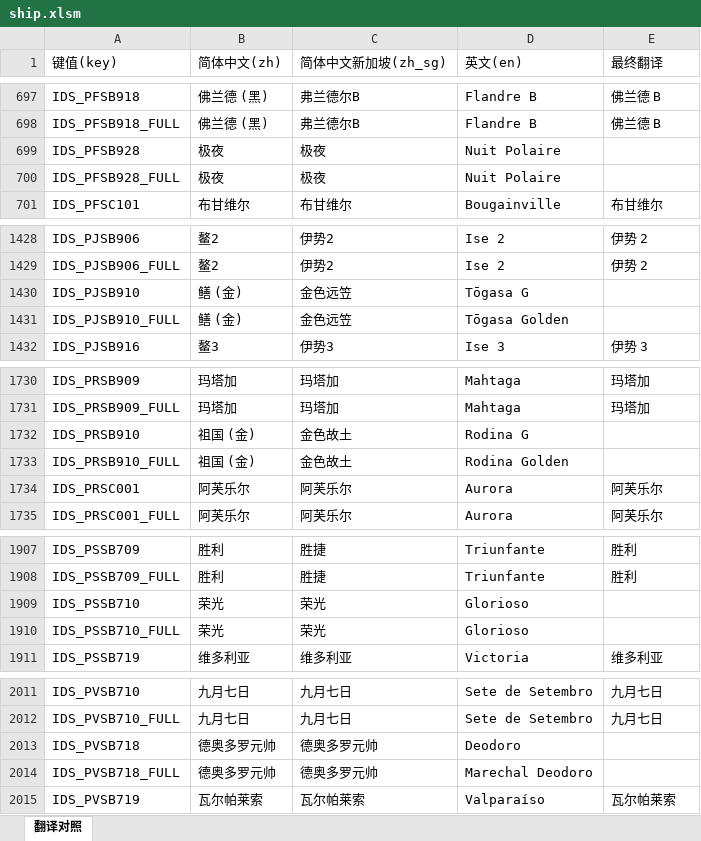
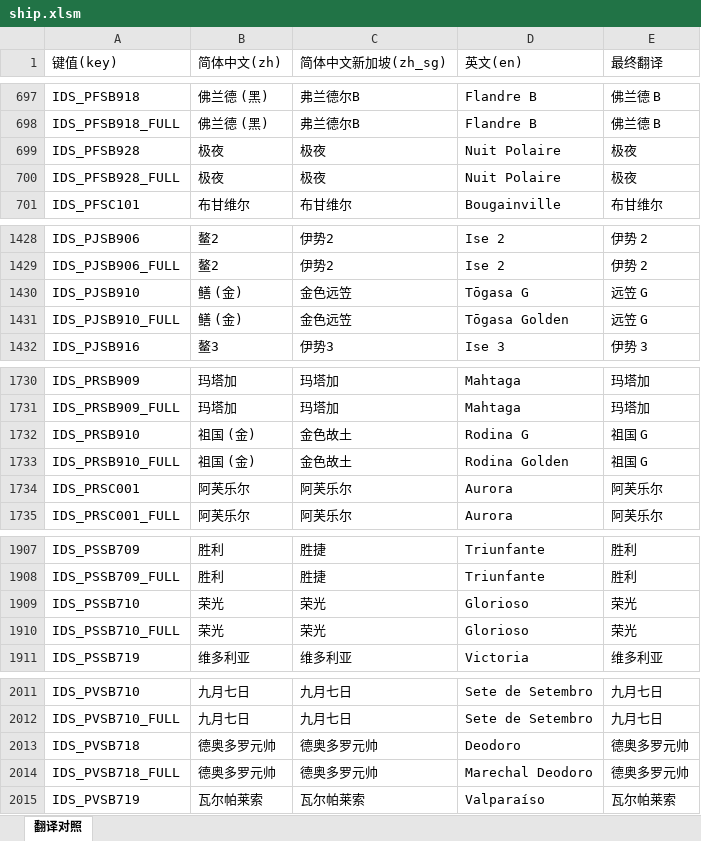
Before and after one commit to XYY1411/wows-zh-shipname-fixes, an Excel workbook: translations/15.11.0/ship.xlsm, sheet 翻译对照, drawn as a sheet; only a part is shown, gaps mark what is left out; values as stored, in another font and other column widths than the file's, no cell formats; the diff covers the shown part only; the diff names each change by its address in the sheet, - before the commit and + after, or states it on an @@ line.

```diff
--- a/translations/15.11.0/ship.xlsm (sheet 翻译对照)
+++ b/translations/15.11.0/ship.xlsm (sheet 翻译对照)
-E699:E700 (最终翻译): (empty)
+E699:E700 (最终翻译): 极夜
-E1430:E1431 (最终翻译): (empty)
+E1430:E1431 (最终翻译): 远笠 G
-E1732:E1733 (最终翻译): (empty)
+E1732:E1733 (最终翻译): 祖国 G
-E1909:E1910 (最终翻译): (empty)
+E1909:E1910 (最终翻译): 荣光
-E2013:E2014 (最终翻译): (empty)
+E2013:E2014 (最终翻译): 德奥多罗元帅
```
Also changed, not shown: 13 edited cells elsewhere in this sheet, cell formats, translations/15.11.0/ship_diff.xlsx, 14 other files.
